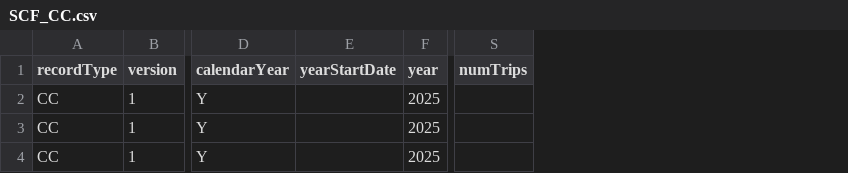
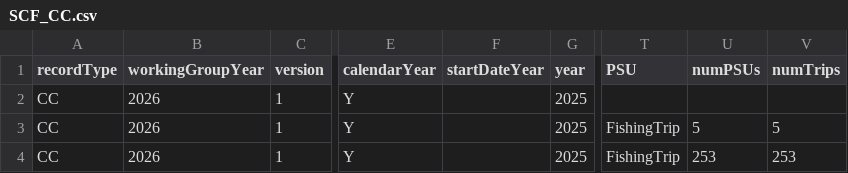
Before and after one commit to ices-tools-dev/RDBESstockCoord, a CSV file: WGRDBESstockCoord/personal/Lennert/2025/output/SCF_CC.csv, drawn as a sheet; only a part is shown, gaps mark what is left out; removed rows and columns are numbered as before the commit, all else as after; the diff names each change by its address in the sheet, - before the commit and + after, or states it on an @@ line.

```diff
--- a/WGRDBESstockCoord/personal/Lennert/2025/output/SCF_CC.csv
+++ b/WGRDBESstockCoord/personal/Lennert/2025/output/SCF_CC.csv
+column B (workingGroupYear), rows 2-4: all 2026
-column E (yearStartDate), empty
+column F (startDateYear), empty
+column T (PSU), rows 3-4: FishingTrip | FishingTrip
+column U (numPSUs), rows 3-4: 5 | 253
-V3 (numTrips): (empty)
+V3 (numTrips): 5
-V4 (numTrips): (empty)
+V4 (numTrips): 253
```
Also changed, not shown: WGRDBESstockCoord/personal/Lennert/2025/output/HCI.csv, WGRDBESstockCoord/personal/Lennert/2025/output/SCF_DC.csv, 27 other files.
